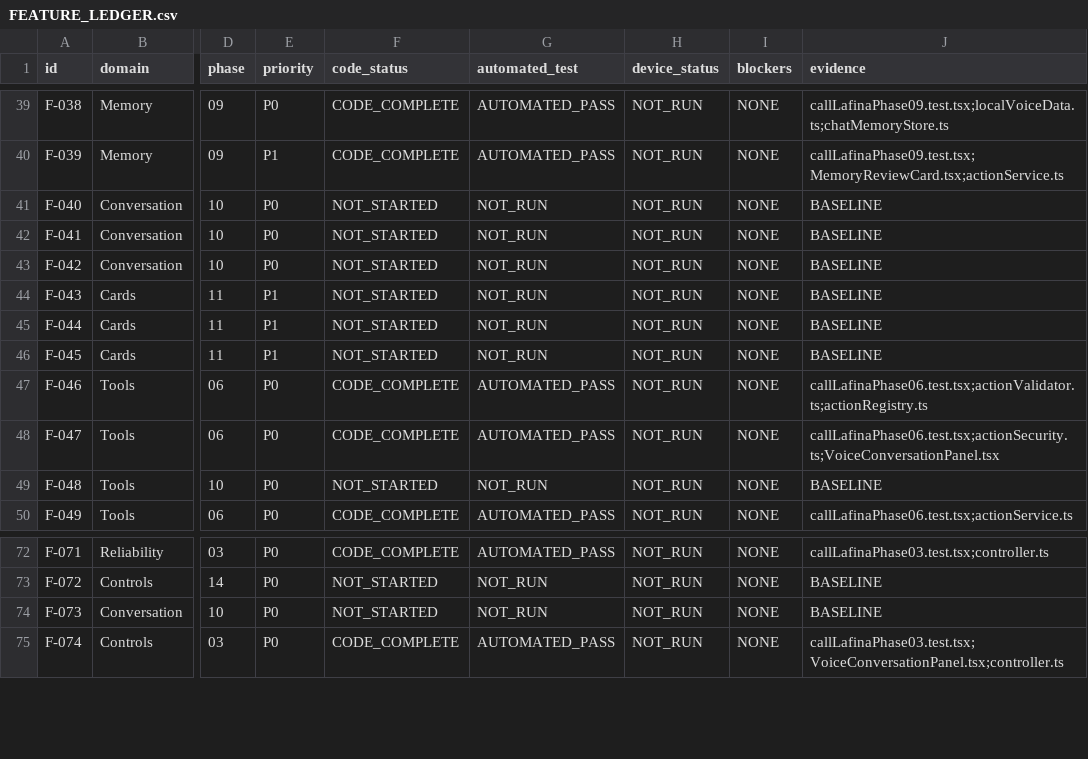
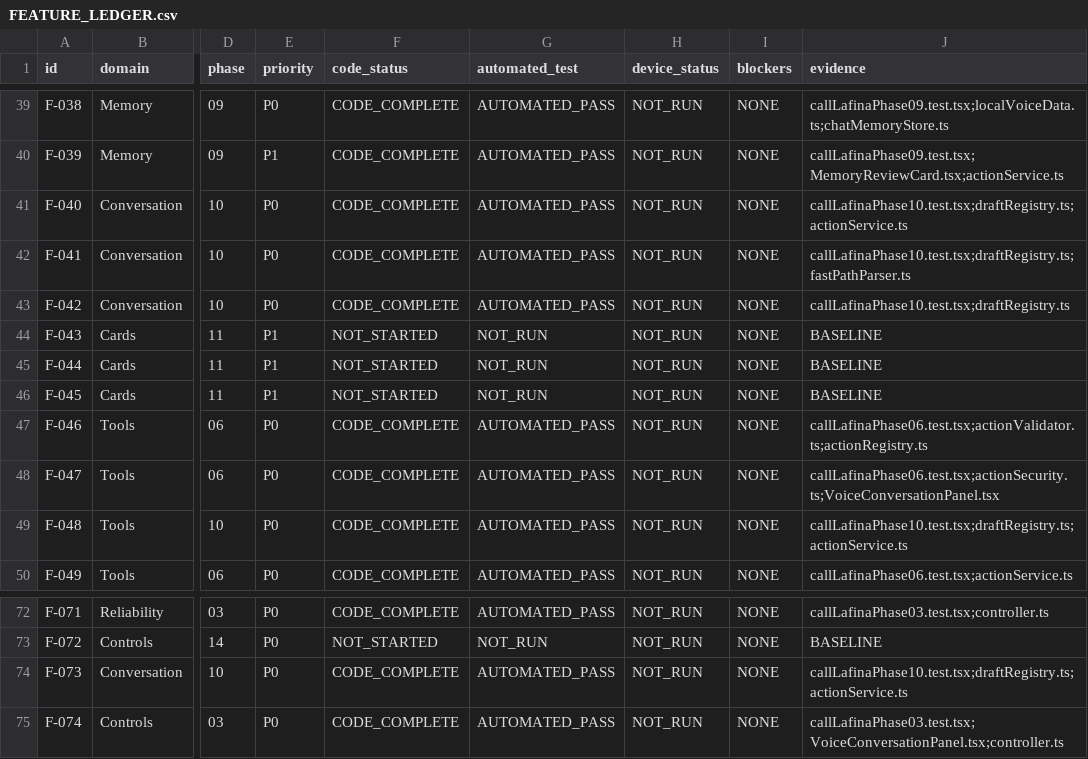
Before and after one commit to LAFINA-AI/LAFINA-CAPSTONE, a CSV file: docs/plans/call-lafina-v2/FEATURE_LEDGER.csv, drawn as a sheet; only a part is shown, gaps mark what is left out; the diff names each change by its address in the sheet, - before the commit and + after, or states it on an @@ line.

Commit message:
feat(call-lafina): Phase 10 - multi-turn draft correction, referents, and idempotency

```diff
--- a/docs/plans/call-lafina-v2/FEATURE_LEDGER.csv
+++ b/docs/plans/call-lafina-v2/FEATURE_LEDGER.csv
-F41:F43 (code_status): NOT_STARTED
+F41:F43 (code_status): CODE_COMPLETE
-G41:G43 (automated_test): NOT_RUN
+G41:G43 (automated_test): AUTOMATED_PASS
-J41 (evidence): BASELINE
+J41 (evidence): callLafinaPhase10.test.tsx;draftRegistry.ts;actionService.ts
-J42 (evidence): BASELINE
+J42 (evidence): callLafinaPhase10.test.tsx;draftRegistry.ts;fastPathParser.ts
-J43 (evidence): BASELINE
+J43 (evidence): callLafinaPhase10.test.tsx;draftRegistry.ts
-F49 (code_status): NOT_STARTED
+F49 (code_status): CODE_COMPLETE
-G49 (automated_test): NOT_RUN
+G49 (automated_test): AUTOMATED_PASS
-J49 (evidence): BASELINE
+J49 (evidence): callLafinaPhase10.test.tsx;draftRegistry.ts;actionService.ts
-F74 (code_status): NOT_STARTED
+F74 (code_status): CODE_COMPLETE
-G74 (automated_test): NOT_RUN
+G74 (automated_test): AUTOMATED_PASS
-J74 (evidence): BASELINE
+J74 (evidence): callLafinaPhase10.test.tsx;draftRegistry.ts;actionService.ts
```
Also changed, not shown: 7 other files.
